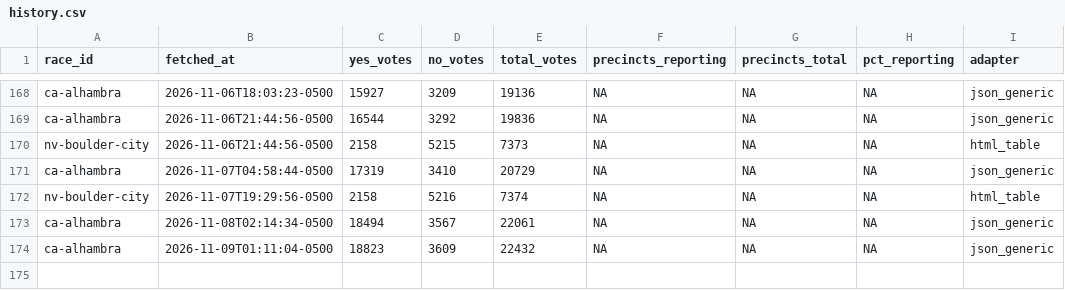
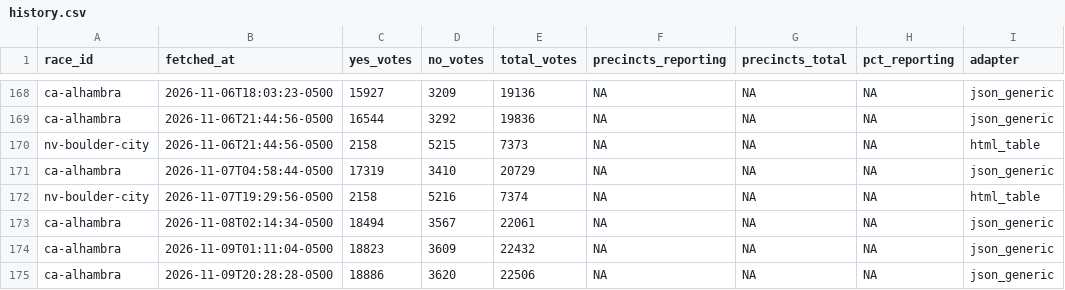
Before and after one commit to alexlundry/data_center_ballot_tracker, a CSV file: data/history.csv, drawn as a sheet; only a part is shown, gaps mark what is left out.

```diff
--- a/data/history.csv
+++ b/data/history.csv
@@ -174 +174,2 @@ ca-alhambra,2026-11-08T02:14:34-0500,18494,3567,22061,NA,NA,NA,json_generic
 ca-alhambra,2026-11-09T01:11:04-0500,18823,3609,22432,NA,NA,NA,json_generic
+ca-alhambra,2026-11-09T20:28:28-0500,18886,3620,22506,NA,NA,NA,json_generic
```
Also changed, not shown: site/data/results.csv, 1 other file.
